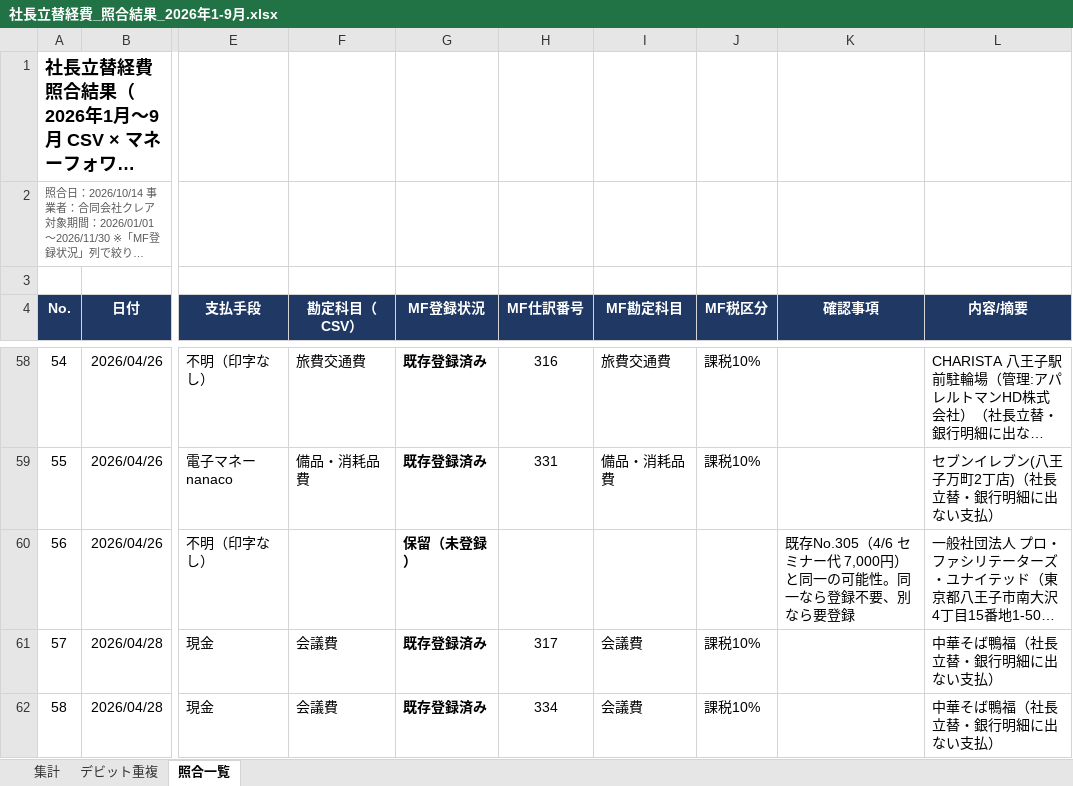
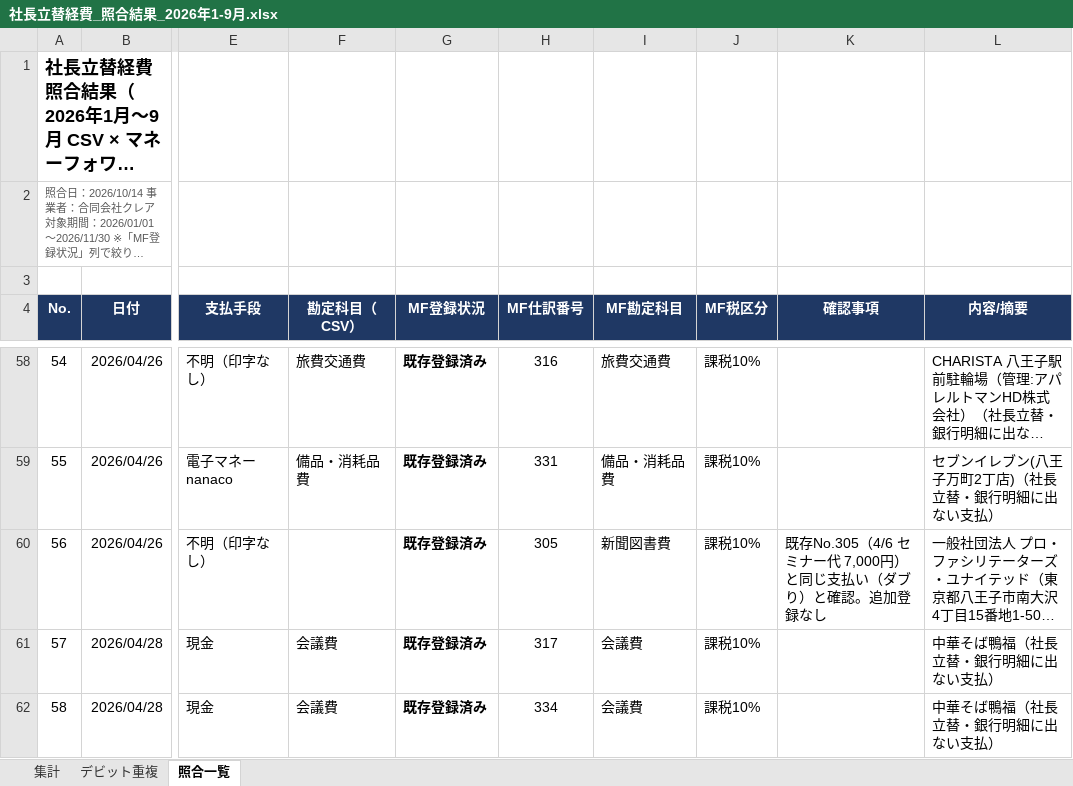
Before and after one commit to eguchihiromichi0403-blip/-, an Excel workbook: 社長立替経費_照合結果_2026年1-9月.xlsx, sheet 照合一覧, drawn as a sheet; only a part is shown, gaps mark what is left out; long unchanged cells end in …; values as stored, in another font and other column widths than the file's, no borders; charts and pictures and conditional formats not drawn; the diff covers the shown part only; the diff names each change by its address in the sheet, - before the commit and + after, or states it on an @@ line.

```diff
--- a/社長立替経費_照合結果_2026年1-9月.xlsx (sheet 照合一覧)
+++ b/社長立替経費_照合結果_2026年1-9月.xlsx (sheet 照合一覧)
-G60 (MF登録状況): 保留（未登録）
+G60 (MF登録状況): 既存登録済み
-H60 (MF仕訳番号): (empty)
+H60 (MF仕訳番号): 305
-I60 (MF勘定科目): (empty)
+I60 (MF勘定科目): 新聞図書費
-J60 (MF税区分): (empty)
+J60 (MF税区分): 課税10%
-K60 (確認事項): …円）と同一の可能性。同一なら登録不要、別なら要登録
+K60 (確認事項): …円）と同じ支払い（ダブり）と確認。追加登録なし
```
Also changed, not shown: 10 edited cells elsewhere in this sheet, sheet 集計.
